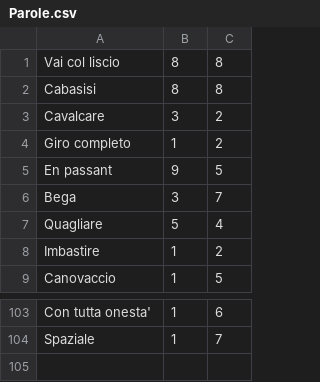
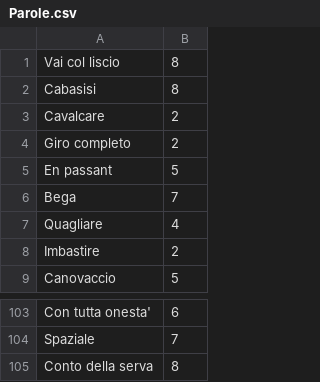
Before and after one commit to MegaSirri1/ParolaDelGiorno, a CSV file: Parole.csv, drawn as a sheet; only a part is shown, gaps mark what is left out; removed rows and columns are numbered as before the commit, all else as after; the diff names each change by its address in the sheet, - before the commit and + after, or states it on an @@ line.

Commit message:
Add files via upload

```diff
--- a/Parole.csv
+++ b/Parole.csv
-column B, rows 1-9: 8 | 8 | 3 | 1 | 9 | 3 | 5 | 1 | 1; rows 103-104: 1 | 1
+row 105: Conto della serva | 8
```
